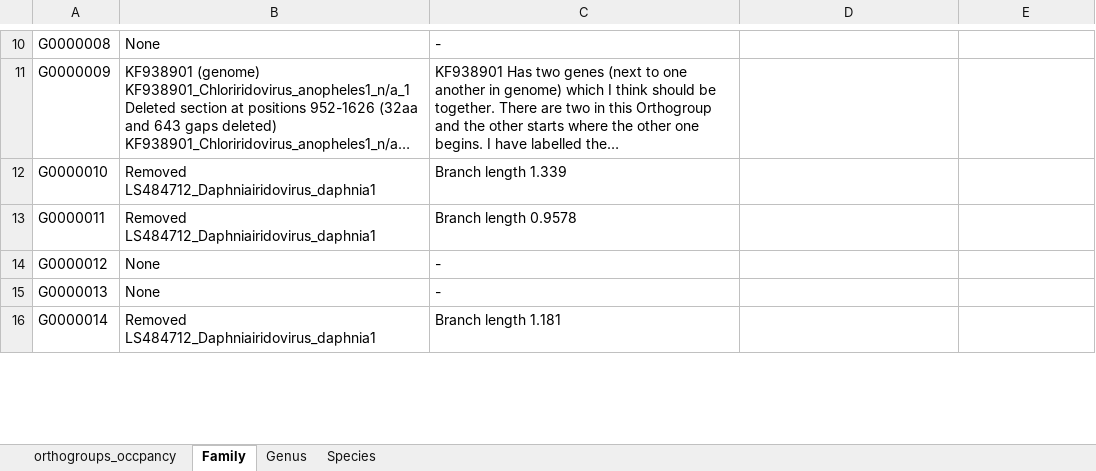
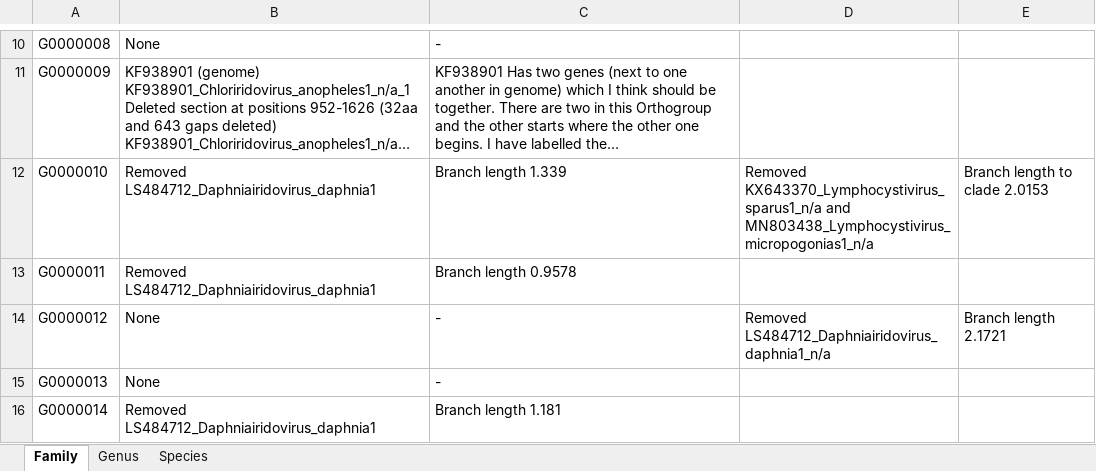
Before and after one commit to PollyHannah/Phylogenomic-study, an Excel workbook: alignment_manual_changes.xlsx, sheet Family, drawn as a sheet; only a part is shown, gaps mark what is left out; long unchanged cells end in …; values as stored, in another font and other column widths than the file's, no borders; ↵ is a line break in a cell; the diff covers the shown part only; the diff names each change by its address in the sheet, - before the commit and + after, or states it on an @@ line.

Commit message:
Alignments updated after i reviewed IQTREE gene trees and identified some leaves with branch lengths which are too long for me to be happy with. I pruned a few sequences from these trees.

```diff
--- a/alignment_manual_changes.xlsx (sheet Family)
+++ b/alignment_manual_changes.xlsx (sheet Family)
-sheet tab: orthogroups_occpancy
-D12: (empty)
+D12: Removed ↵ KX643370_Lymphocystivirus_sparus1_n/a and ↵ MN803438_Lymphocystivirus_micropogonias1_n/a
-E12: (empty)
+E12: Branch length to clade 2.0153
-D14: (empty)
+D14: Removed ↵ LS484712_Daphniairidovirus_daphnia1_n/a
-E14: (empty)
+E14: Branch length 2.1721
```
Also changed, not shown: 9 edited cells elsewhere in this sheet, 10 other files.
